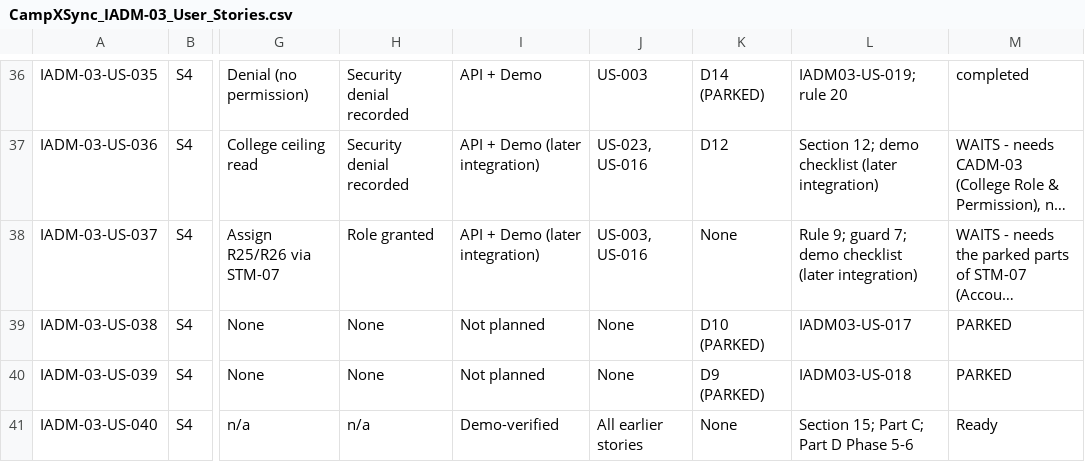
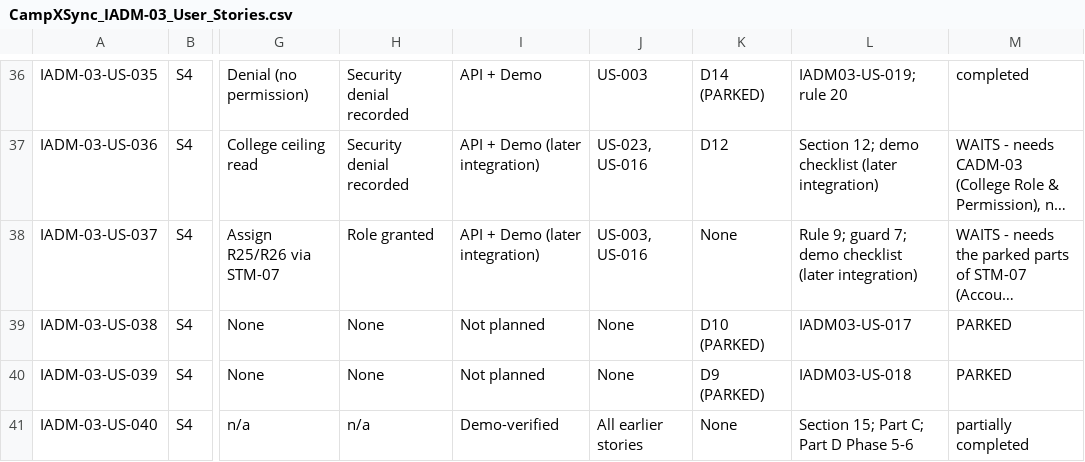
Before and after one commit to campxsync/CampXSync_V2.0, a CSV file: docs/user-stories/CampXSync_IADM-03_User_Stories.csv, drawn as a sheet; only a part is shown, gaps mark what is left out; long unchanged cells end in …; the diff names each change by its address in the sheet, - before the commit and + after, or states it on an @@ line.

```diff
--- a/docs/user-stories/CampXSync_IADM-03_User_Stories.csv
+++ b/docs/user-stories/CampXSync_IADM-03_User_Stories.csv
-M41: Ready
+M41: partially completed
```
Also changed, not shown: docs/reports/STM_IMPLEMENTATION_TRACEABILITY.csv, 9 other files.
